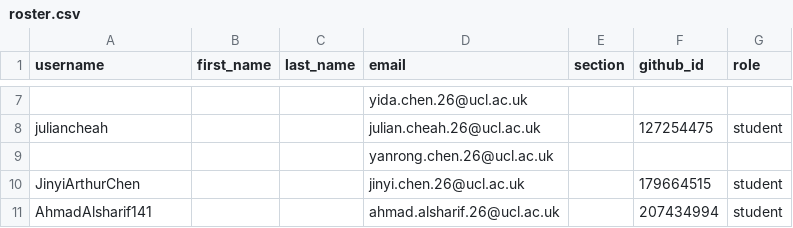
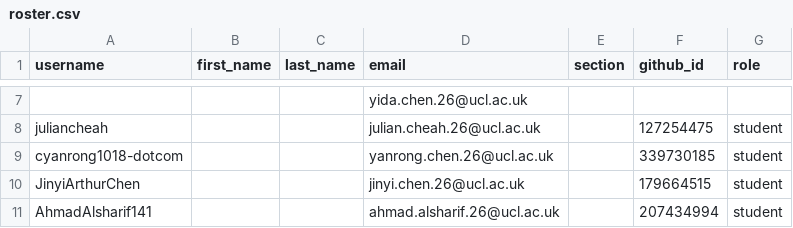
Before and after one commit to CASA0005-coursework/classroom50, a CSV file: casa0005-2026-2027/roster.csv, drawn as a sheet; only a part is shown, gaps mark what is left out; removed rows and columns are numbered as before the commit, all else as after; the diff names each change by its address in the sheet, - before the commit and + after, or states it on an @@ line.

Commit message:
[Classroom 50] Sync roster from teams: casa0005-2026-2027

```diff
--- a/casa0005-2026-2027/roster.csv
+++ b/casa0005-2026-2027/roster.csv
-row 9:  |  |  | yanrong.chen.26@ucl.ac.uk
+row 9: cyanrong1018-dotcom |  |  | yanrong.chen.26@ucl.ac.uk |  | 339730185 | student
```
